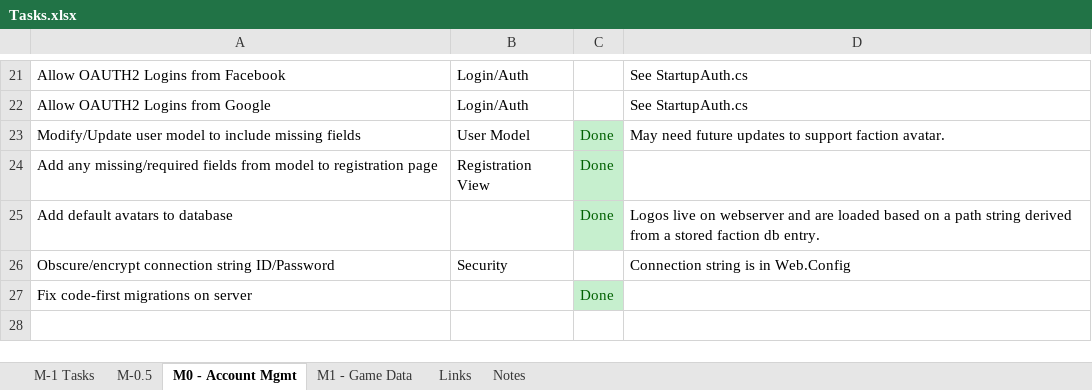
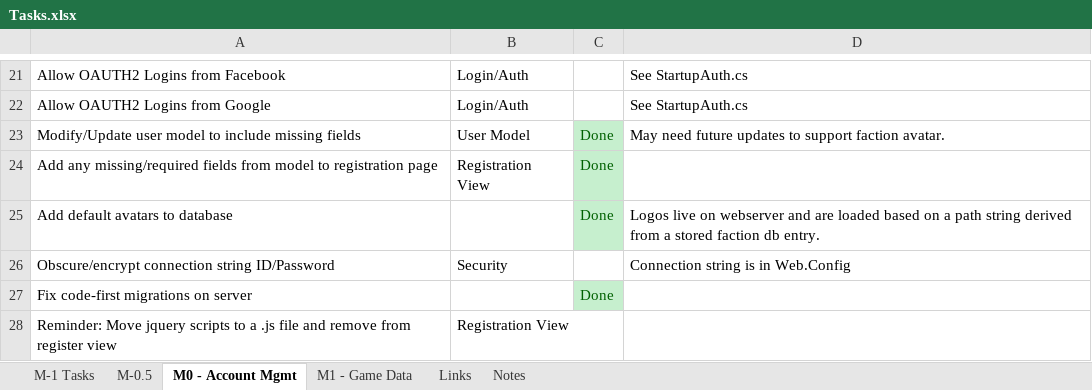
Before and after one commit to lockan/StatsMachine, an Excel workbook: Docs/Tasks.xlsx, sheet M0 - Account Mgmt, drawn as a sheet; only a part is shown, gaps mark what is left out; values as stored, in another font and other column widths than the file's, no borders; the diff names each change by its address in the sheet, - before the commit and + after, or states it on an @@ line.

Commit message:
reminder note added to task list

```diff
--- a/Docs/Tasks.xlsx (sheet M0 - Account Mgmt)
+++ b/Docs/Tasks.xlsx (sheet M0 - Account Mgmt)
+row 28: Reminder: Move jquery scripts to a .js file and remove from register view | Registration View
```
